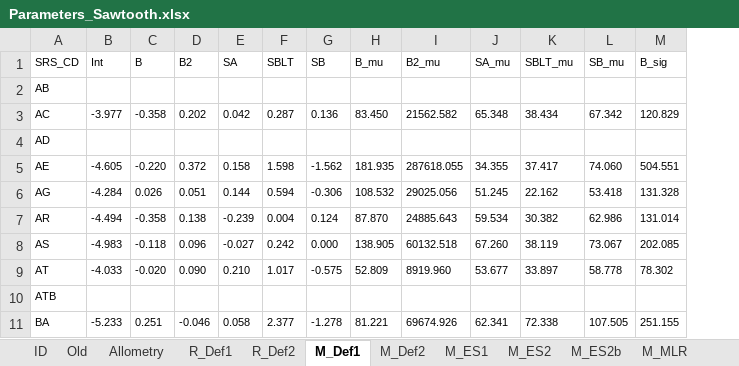
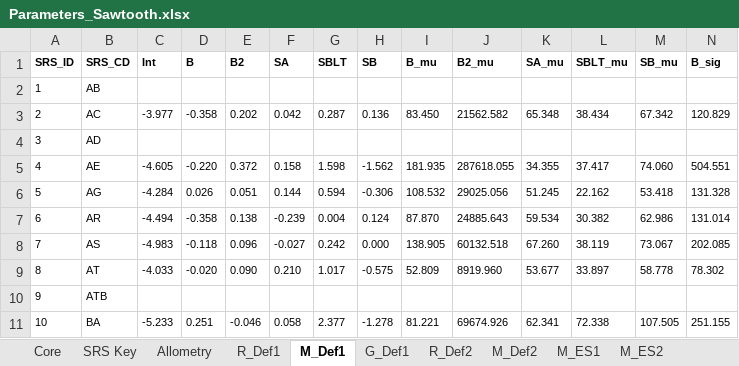
Before and after one commit to RobbieHember/fcgadgets, an Excel workbook: cbrunner/Parameters/Parameters_Sawtooth.xlsx, sheet M_Def1, drawn as a sheet; only a part is shown; values as stored, in another font and other column widths than the file's, no borders; addresses are those after the commit; the diff covers the shown part only; the diff names each change by its address in the sheet, - before the commit and + after, or states it on an @@ line.

```diff
--- a/cbrunner/Parameters/Parameters_Sawtooth.xlsx (sheet M_Def1)
+++ b/cbrunner/Parameters/Parameters_Sawtooth.xlsx (sheet M_Def1)
-sheet tab: ID
+sheet tab: SRS Key
+sheet tab: Core
@@ sheet tab order changed: Core | SRS Key | Allometry | R_Def1 | M_Def1 | G_Def1 | R_Def2 | M_Def2 | M_ES1 | M_ES2 @@
+column A (SRS_ID), rows 2-11: 1 | 2 | 3 | 4 | 5 | 6 | 7 | 8 | 9 | 10
-B1:N1 bold: off
+B1:N1 bold: on
```
Also changed, not shown: cell formats elsewhere in this sheet, sheet G_Def1, sheet SRS Key, sheet R_Def1, sheet Allometry, cbrunner/Parameters/Industrial_Product_Prices_BC.xlsx, cbrunner/Parameters/LabelYAxis.xlsx, 36 other files.
